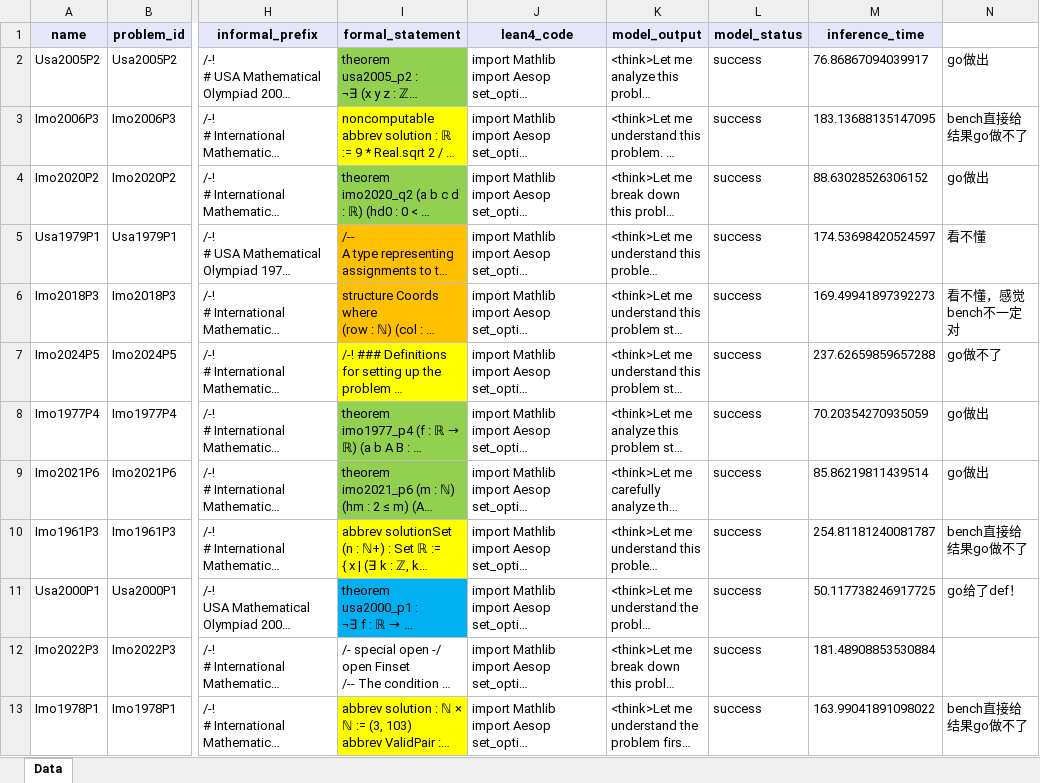
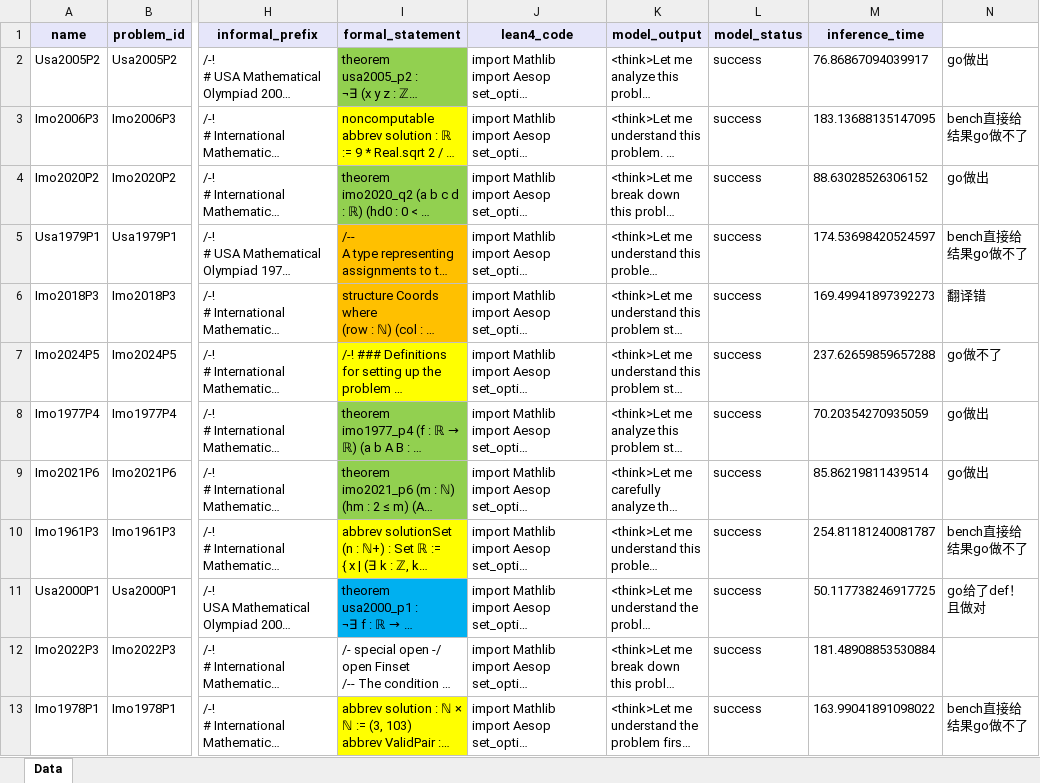
Before and after one commit to Hotpot83/Joe, an Excel workbook: imo-re.xlsx, sheet Data, drawn as a sheet; only a part is shown, gaps mark what is left out; long unchanged cells end in …; values as stored, in another font and other column widths than the file's, no borders; the diff names each change by its address in the sheet, - before the commit and + after, or states it on an @@ line.

Commit message:
Add files via upload

```diff
--- a/imo-re.xlsx (sheet Data)
+++ b/imo-re.xlsx (sheet Data)
-N5: 看不懂
+N5: bench直接给结果go做不了
-N6: 看不懂，感觉bench不一定对
+N6: 翻译错
-N11: go给了def！
+N11: go给了def！且做对
```
